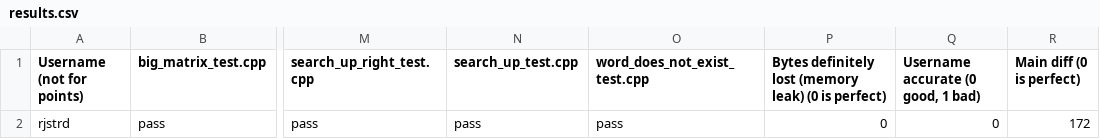
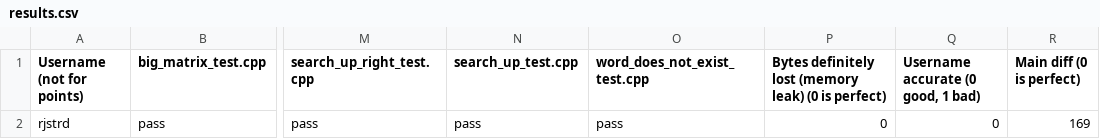
Before and after one commit to rspering/dynamicallyAllocatedWordSearch, a CSV file: results.csv, drawn as a sheet; only a part is shown, gaps mark what is left out; the diff names each change by its address in the sheet, - before the commit and + after, or states it on an @@ line.

```diff
--- a/results.csv
+++ b/results.csv
-R2 (Main diff (0 is perfect)): 172
+R2 (Main diff (0 is perfect)): 169
```
Also changed, not shown: 1 other file.
